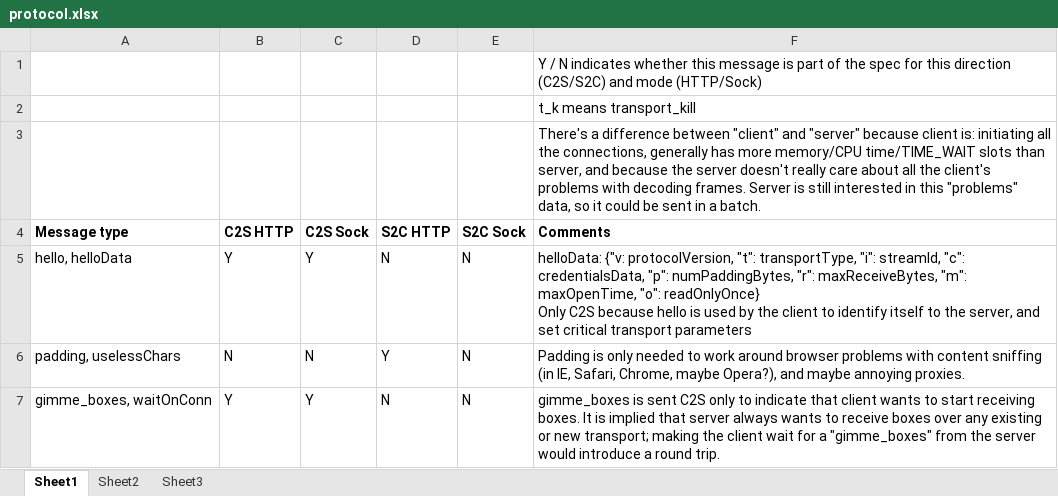
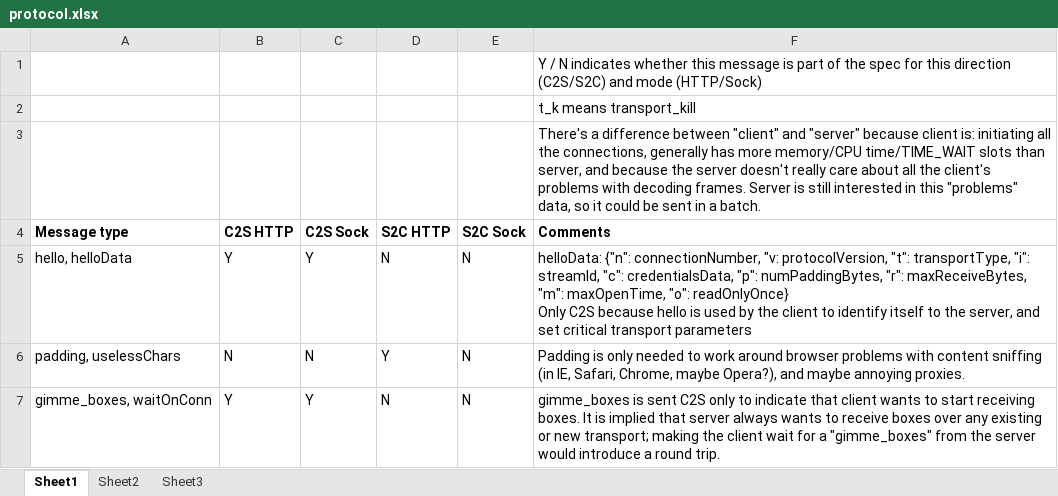
Before and after one commit to ludiosarchive/Minerva, an Excel workbook: docs/protocol.xlsx, sheet Sheet1, drawn as a sheet; only a part is shown; values as stored, in another font and other column widths than the file's, no borders; conditional formats not drawn; the diff names each change by its address in the sheet, - before the commit and + after, or states it on an @@ line.

Commit message:
ensureNonNegInt32 -> ensureNonNegIntLimit; more work on socket transport and protocol.xlsx

```diff
--- a/docs/protocol.xlsx (sheet Sheet1)
+++ b/docs/protocol.xlsx (sheet Sheet1)
-F5 (Comments): helloData: {"v: protocolVersion, "t":…
+F5 (Comments): helloData: {"n": connectionNumber, "v: protocolVersion, "t":…
```
Also changed, not shown: 3 other files.
